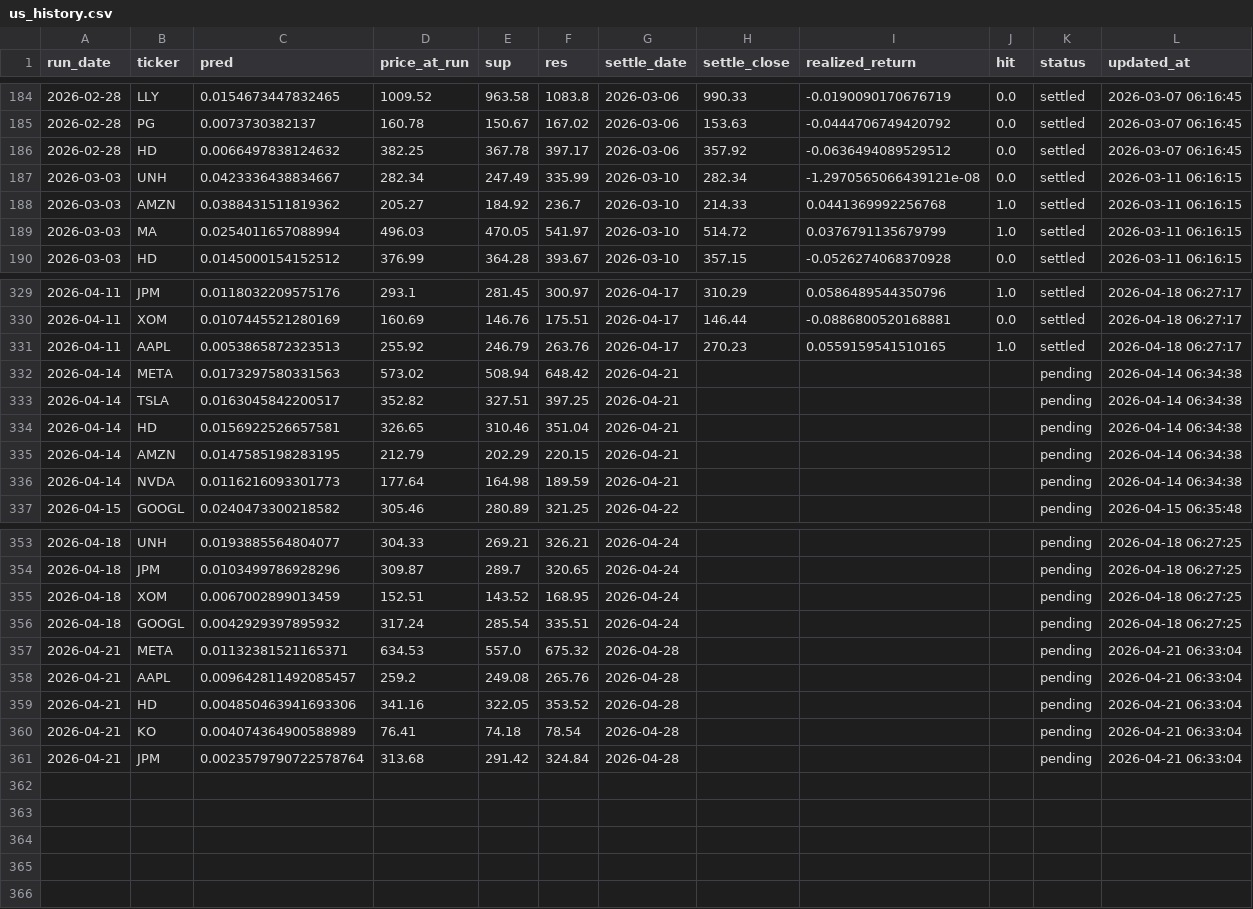
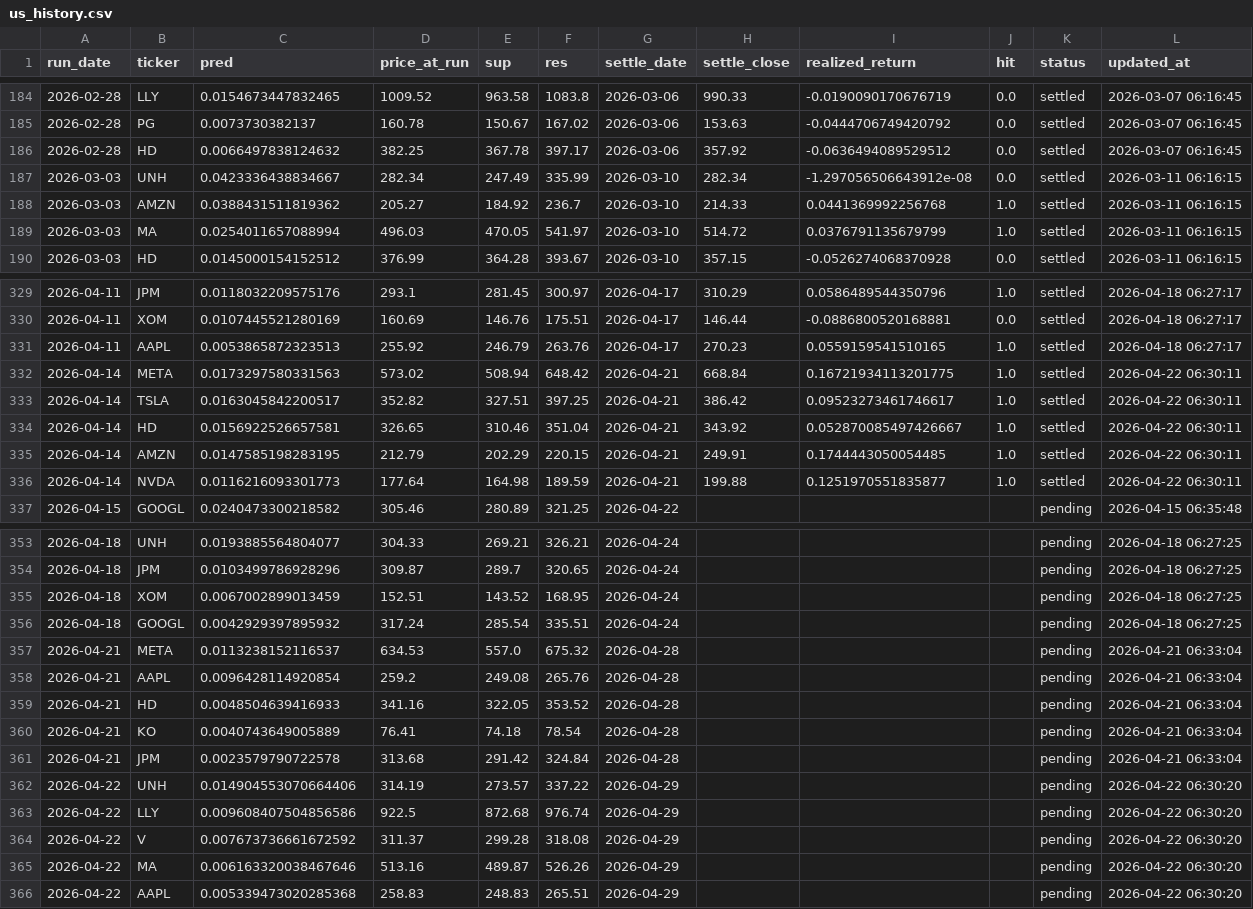
Before and after one commit to chehao0221/US-stock-ai, a CSV file: us_history.csv, drawn as a sheet; only a part is shown, gaps mark what is left out.

```diff
--- a/us_history.csv
+++ b/us_history.csv
@@ -186,3 +186,3 @@
 2026-02-28,HD,0.0066497838124632,382.25,367.78,397.17,2026-03-06,357.92,-0.0636494089529512,0.0,settled,2026-03-07 06:16:45
-2026-03-03,UNH,0.0423336438834667,282.34,247.49,335.99,2026-03-10,282.34,-1.2970565066439121e-08,0.0,settled,2026-03-11 06:16:15
+2026-03-03,UNH,0.0423336438834667,282.34,247.49,335.99,2026-03-10,282.34,-1.297056506643912e-08,0.0,settled,2026-03-11 06:16:15
 2026-03-03,AMZN,0.0388431511819362,205.27,184.92,236.7,2026-03-10,214.33,0.0441369992256768,1.0,settled,2026-03-11 06:16:15
@@ -331,7 +331,7 @@
 2026-04-11,AAPL,0.0053865872323513,255.92,246.79,263.76,2026-04-17,270.23,0.0559159541510165,1.0,settled,2026-04-18 06:27:17
-2026-04-14,META,0.0173297580331563,573.02,508.94,648.42,2026-04-21,,,,pending,2026-04-14 06:34:38
-2026-04-14,TSLA,0.0163045842200517,352.82,327.51,397.25,2026-04-21,,,,pending,2026-04-14 06:34:38
-2026-04-14,HD,0.0156922526657581,326.65,310.46,351.04,2026-04-21,,,,pending,2026-04-14 06:34:38
-2026-04-14,AMZN,0.0147585198283195,212.79,202.29,220.15,2026-04-21,,,,pending,2026-04-14 06:34:38
-2026-04-14,NVDA,0.0116216093301773,177.64,164.98,189.59,2026-04-21,,,,pending,2026-04-14 06:34:38
+2026-04-14,META,0.0173297580331563,573.02,508.94,648.42,2026-04-21,668.84,0.16721934113201775,1.0,settled,2026-04-22 06:30:11
+2026-04-14,TSLA,0.0163045842200517,352.82,327.51,397.25,2026-04-21,386.42,0.09523273461746617,1.0,settled,2026-04-22 06:30:11
+2026-04-14,HD,0.0156922526657581,326.65,310.46,351.04,2026-04-21,343.92,0.052870085497426667,1.0,settled,2026-04-22 06:30:11
+2026-04-14,AMZN,0.0147585198283195,212.79,202.29,220.15,2026-04-21,249.91,0.1744443050054485,1.0,settled,2026-04-22 06:30:11
+2026-04-14,NVDA,0.0116216093301773,177.64,164.98,189.59,2026-04-21,199.88,0.1251970551835877,1.0,settled,2026-04-22 06:30:11
 2026-04-15,GOOGL,0.0240473300218582,305.46,280.89,321.25,2026-04-22,,,,pending,2026-04-15 06:35:48
@@ -356,6 +356,11 @@
 2026-04-18,GOOGL,0.0042929397895932,317.24,285.54,335.51,2026-04-24,,,,pending,2026-04-18 06:27:25
-2026-04-21,META,0.01132381521165371,634.53,557.0,675.32,2026-04-28,,,,pending,2026-04-21 06:33:04
-2026-04-21,AAPL,0.009642811492085457,259.2,249.08,265.76,2026-04-28,,,,pending,2026-04-21 06:33:04
-2026-04-21,HD,0.004850463941693306,341.16,322.05,353.52,2026-04-28,,,,pending,2026-04-21 06:33:04
-2026-04-21,KO,0.004074364900588989,76.41,74.18,78.54,2026-04-28,,,,pending,2026-04-21 06:33:04
-2026-04-21,JPM,0.0023579790722578764,313.68,291.42,324.84,2026-04-28,,,,pending,2026-04-21 06:33:04
+2026-04-21,META,0.0113238152116537,634.53,557.0,675.32,2026-04-28,,,,pending,2026-04-21 06:33:04
+2026-04-21,AAPL,0.0096428114920854,259.2,249.08,265.76,2026-04-28,,,,pending,2026-04-21 06:33:04
+2026-04-21,HD,0.0048504639416933,341.16,322.05,353.52,2026-04-28,,,,pending,2026-04-21 06:33:04
+2026-04-21,KO,0.0040743649005889,76.41,74.18,78.54,2026-04-28,,,,pending,2026-04-21 06:33:04
+2026-04-21,JPM,0.0023579790722578,313.68,291.42,324.84,2026-04-28,,,,pending,2026-04-21 06:33:04
+2026-04-22,UNH,0.014904553070664406,314.19,273.57,337.22,2026-04-29,,,,pending,2026-04-22 06:30:20
+2026-04-22,LLY,0.009608407504856586,922.5,872.68,976.74,2026-04-29,,,,pending,2026-04-22 06:30:20
+2026-04-22,V,0.007673736661672592,311.37,299.28,318.08,2026-04-29,,,,pending,2026-04-22 06:30:20
+2026-04-22,MA,0.006163320038467646,513.16,489.87,526.26,2026-04-29,,,,pending,2026-04-22 06:30:20
+2026-04-22,AAPL,0.005339473020285368,258.83,248.83,265.51,2026-04-29,,,,pending,2026-04-22 06:30:20
```
